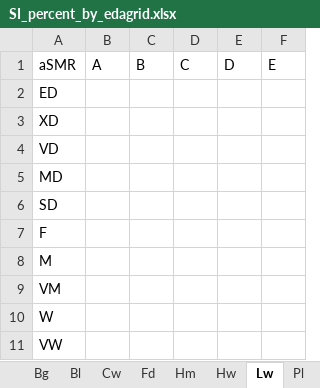
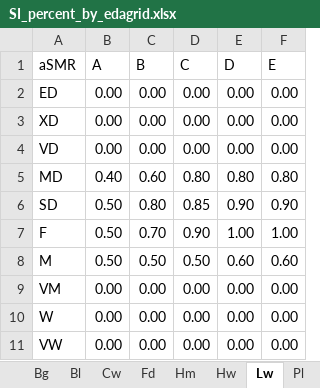
Before and after one commit to whmacken/SIBEC_Modelled, an Excel workbook: inputsGit/SI_percent_by_edagrid.xlsx, sheet Lw, drawn as a sheet; values as stored, in another font and other column widths than the file's, no borders; the diff names each change by its address in the sheet, - before the commit and + after, or states it on an @@ line.

Commit message:
Added values for Pl ande Lw

```diff
--- a/inputsGit/SI_percent_by_edagrid.xlsx (sheet Lw)
+++ b/inputsGit/SI_percent_by_edagrid.xlsx (sheet Lw)
-B2:B4 (A): (empty)
+B2:B4 (A): 0.00
-C2:C4 (B): (empty)
+C2:C4 (B): 0.00
-D2:D4 (C): (empty)
+D2:D4 (C): 0.00
-E2:E4 (D): (empty)
+E2:E4 (D): 0.00
-F2:F4 (E): (empty)
+F2:F4 (E): 0.00
-B5 (A): (empty)
+B5 (A): 0.40
-C5 (B): (empty)
+C5 (B): 0.60
-D5 (C): (empty)
+D5 (C): 0.80
-E5 (D): (empty)
+E5 (D): 0.80
-F5 (E): (empty)
+F5 (E): 0.80
-B6:B8 (A): (empty)
+B6:B8 (A): 0.50
-C6 (B): (empty)
+C6 (B): 0.80
-D6 (C): (empty)
+D6 (C): 0.85
-E6 (D): (empty)
+E6 (D): 0.90
-F6 (E): (empty)
+F6 (E): 0.90
-C7 (B): (empty)
+C7 (B): 0.70
-D7 (C): (empty)
+D7 (C): 0.90
-E7 (D): (empty)
+E7 (D): 1.00
-F7 (E): (empty)
+F7 (E): 1.00
-C8 (B): (empty)
+C8 (B): 0.50
-D8 (C): (empty)
+D8 (C): 0.50
-E8 (D): (empty)
+E8 (D): 0.60
-F8 (E): (empty)
+F8 (E): 0.60
-B9:B11 (A): (empty)
+B9:B11 (A): 0.00
-C9:C11 (B): (empty)
+C9:C11 (B): 0.00
-D9:D11 (C): (empty)
+D9:D11 (C): 0.00
-E9:E11 (D): (empty)
+E9:E11 (D): 0.00
-F9:F11 (E): (empty)
+F9:F11 (E): 0.00
```
Also changed, not shown: charts or pictures.
